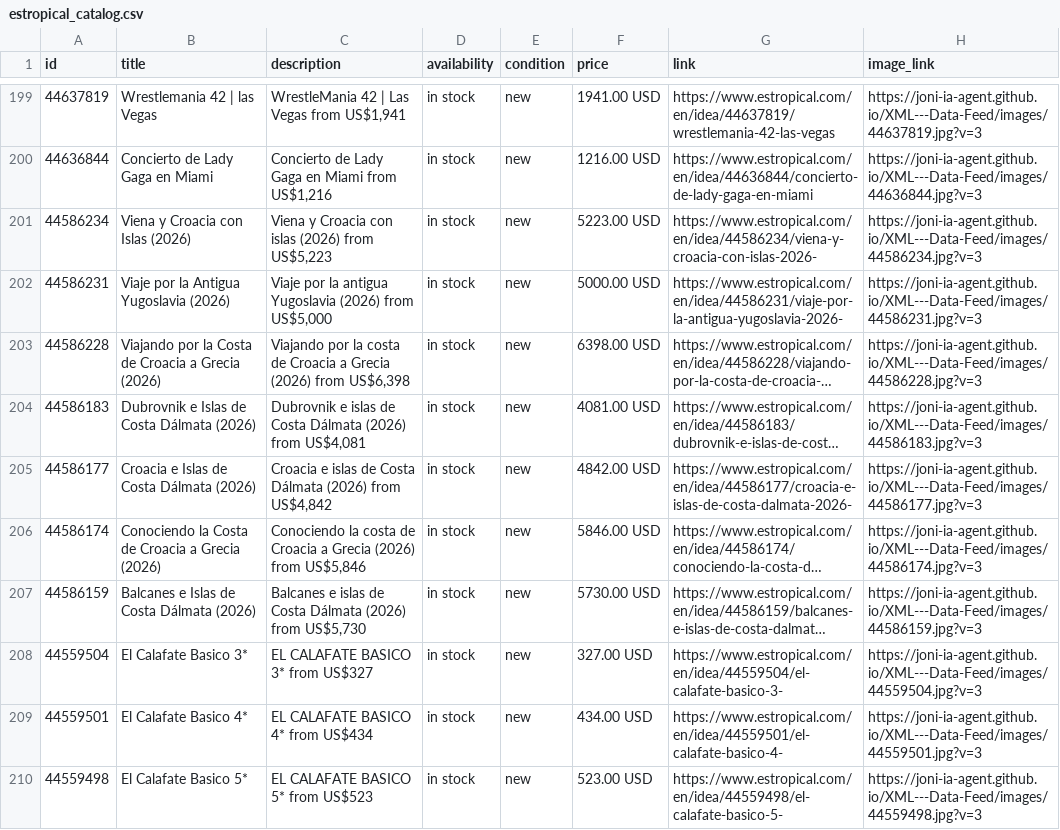
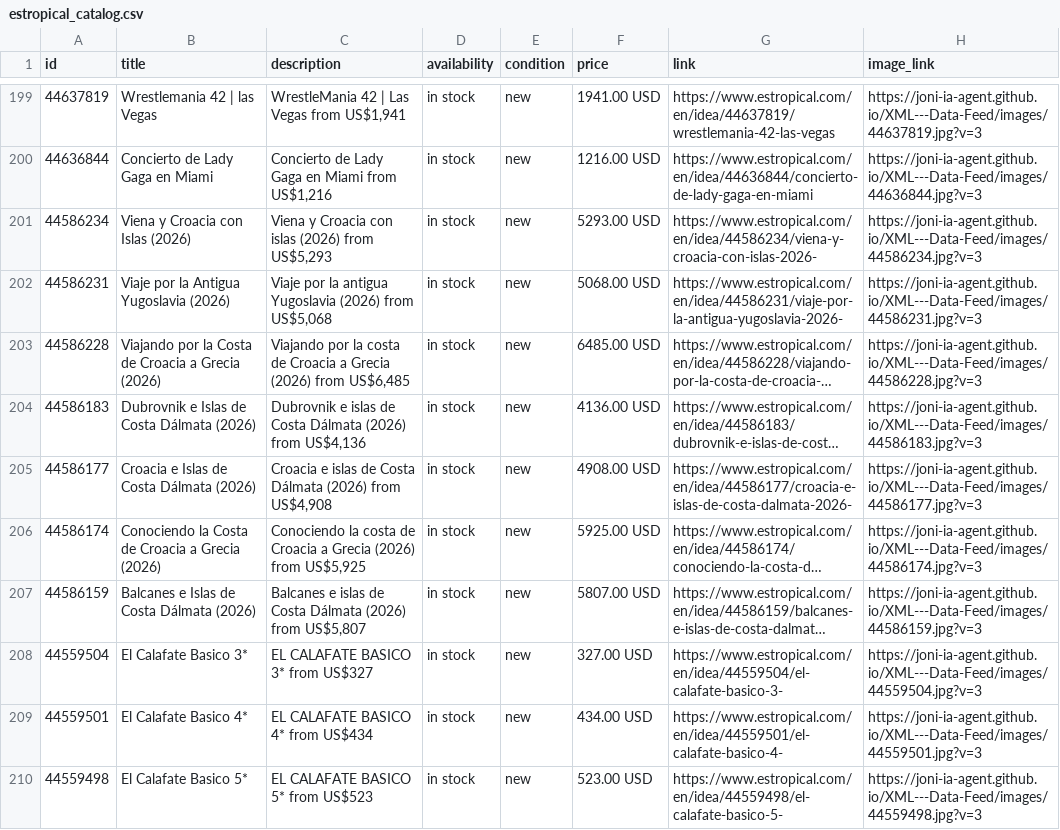
Before and after one commit to Joni-IA-Agent/XML---Data-Feed, a CSV file: docs/estropical_catalog.csv, drawn as a sheet; only a part is shown, gaps mark what is left out; long unchanged cells end in …; the diff covers the shown part only; the diff names each change by its address in the sheet, - before the commit and + after, or states it on an @@ line.

```diff
--- a/docs/estropical_catalog.csv
+++ b/docs/estropical_catalog.csv
-C201 (description): …(2026) from US$5,223
+C201 (description): …(2026) from US$5,293
-F201 (price): 5223.00 USD
+F201 (price): 5293.00 USD
-C202 (description): …(2026) from US$5,000
+C202 (description): …(2026) from US$5,068
-F202 (price): 5000.00 USD
+F202 (price): 5068.00 USD
-C203 (description): …(2026) from US$6,398
+C203 (description): …(2026) from US$6,485
-F203 (price): 6398.00 USD
+F203 (price): 6485.00 USD
-C204 (description): …(2026) from US$4,081
+C204 (description): …(2026) from US$4,136
-F204 (price): 4081.00 USD
+F204 (price): 4136.00 USD
-C205 (description): …(2026) from US$4,842
+C205 (description): …(2026) from US$4,908
-F205 (price): 4842.00 USD
+F205 (price): 4908.00 USD
-C206 (description): …(2026) from US$5,846
+C206 (description): …(2026) from US$5,925
-F206 (price): 5846.00 USD
+F206 (price): 5925.00 USD
-C207 (description): …(2026) from US$5,730
+C207 (description): …(2026) from US$5,807
-F207 (price): 5730.00 USD
+F207 (price): 5807.00 USD
```
Also changed, not shown: 178 edited cells elsewhere in this file, 1 other file.
